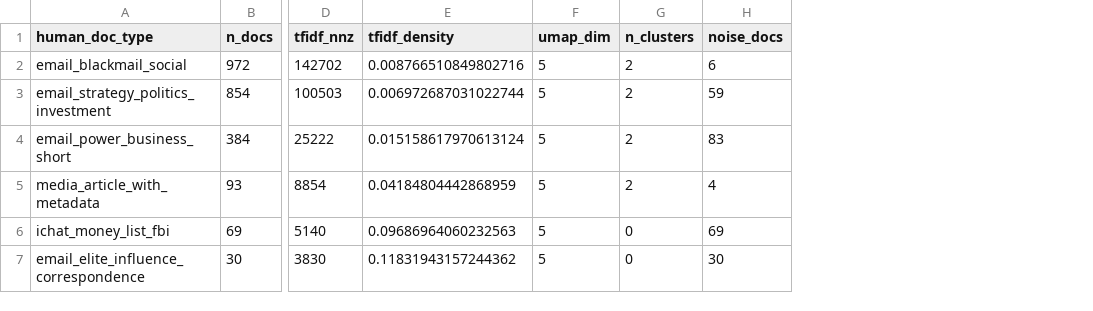
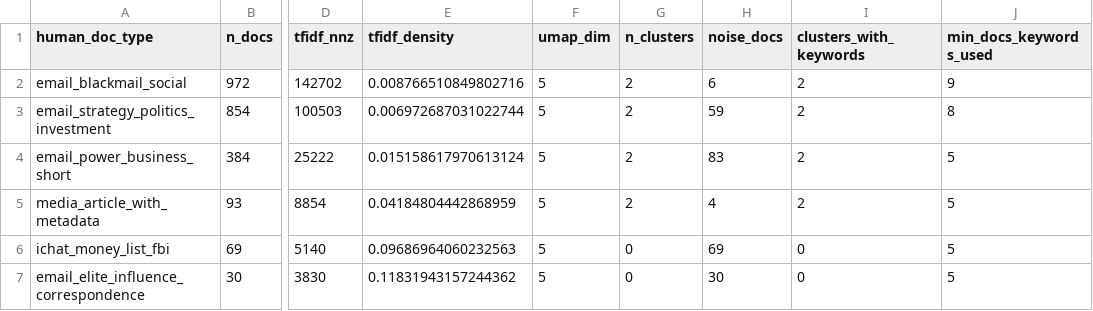
Before and after one commit to Endote/ontology, a CSV file: outputs/semantic/semantic_type_stats.csv, drawn as a sheet; only a part is shown, gaps mark what is left out; the diff names each change by its address in the sheet, - before the commit and + after, or states it on an @@ line.

```diff
--- a/outputs/semantic/semantic_type_stats.csv
+++ b/outputs/semantic/semantic_type_stats.csv
+column I (clusters_with_keywords), rows 2-7: 2 | 2 | 2 | 2 | 0 | 0
+column J (min_docs_keywords_used), rows 2-7: 9 | 8 | 5 | 5 | 5 | 5
```
Also changed, not shown: outputs/docform/docform_labeling_sheet_labeled.csv, outputs/semantic/email_blackmail_social/topic_labeling_sheet.csv, 16 other files.
